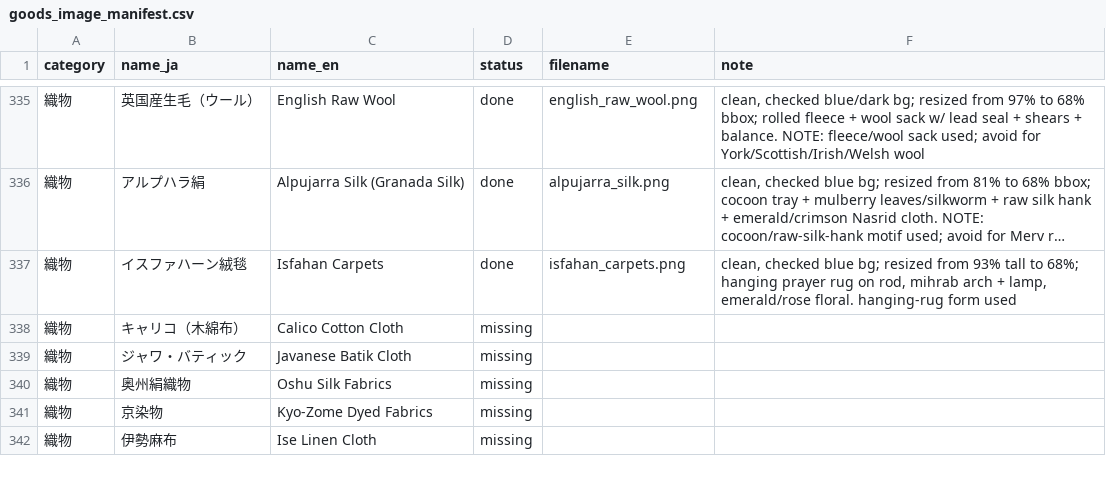
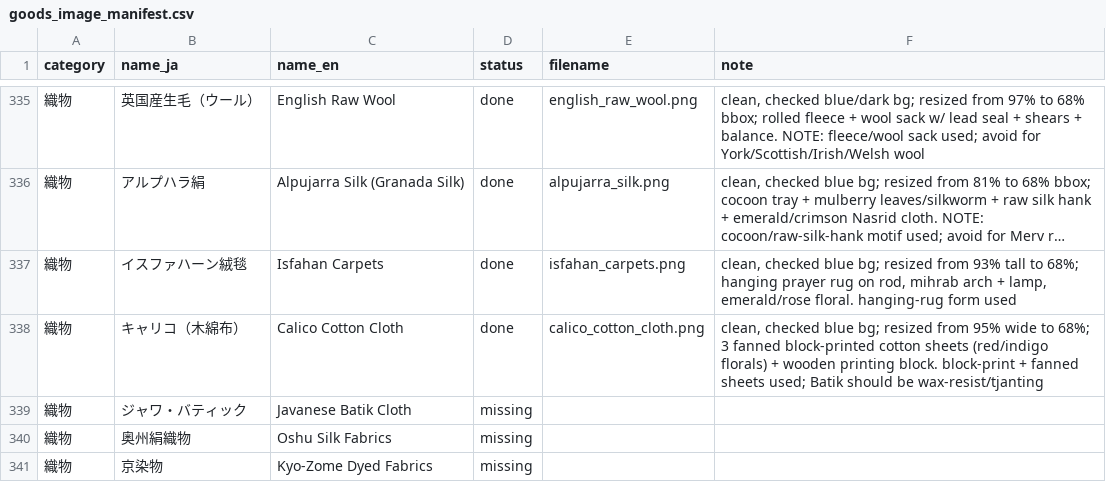
Before and after one commit to mwgmr056/caravan-game-assets, a CSV file: goods_images/goods_image_manifest.csv, drawn as a sheet; only a part is shown, gaps mark what is left out; the shorter side is filled out with more unchanged rows; long unchanged cells end in ….

```diff
--- a/goods_images/goods_image_manifest.csv
+++ b/goods_images/goods_image_manifest.csv
@@ -337,3 +337,3 @@
 織物,イスファハーン絨毯,Isfahan Carpets,done,isfahan_carpets.png,"clean, checked blue bg; resized from 93% tall to 68%; hanging prayer rug on rod, mihrab arch + lamp, emerald/rose floral. hanging-rug form used"
-織物,キャリコ（木綿布）,Calico Cotton Cloth,missing,,
+織物,キャリコ（木綿布）,Calico Cotton Cloth,done,calico_cotton_cloth.png,"clean, checked blue bg; resized from 95% wide to 68%; 3 fanned block-printed cotton sheets (red/indigo florals) + wooden printing block. block-print + fanned sheets used; Batik should be wax-resist/tjanting"
 織物,ジャワ・バティック,Javanese Batik Cloth,missing,,
```
Also changed, not shown: 2 other files.
